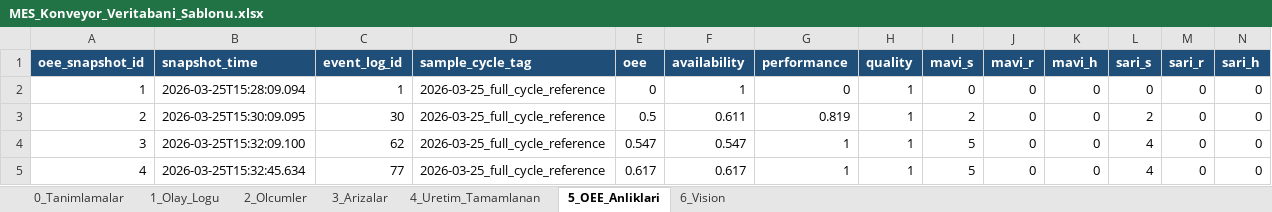
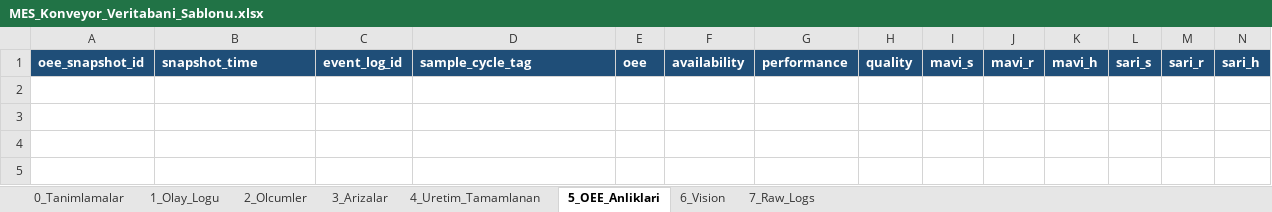
Before and after one commit to ertunga2004/MES, an Excel workbook: MES_Konveyor_Veritabani_Sablonu.xlsx, sheet 5_OEE_Anliklari, drawn as a sheet; only a part is shown; values as stored, in another font and other column widths than the file's, no borders; rows hold the shown columns only; the diff names each change by its address in the sheet, - before the commit and + after, or states it on an @@ line.

```diff
--- a/MES_Konveyor_Veritabani_Sablonu.xlsx (sheet 5_OEE_Anliklari)
+++ b/MES_Konveyor_Veritabani_Sablonu.xlsx (sheet 5_OEE_Anliklari)
+sheet tab: 7_Raw_Logs
-row 2: 1 | 2026-03-25T15:28:09.094 | 1 | 2026-03-25_full_cycle_reference | 0 | 1 | 0 | 1 | 0 | 0 | 0 | 0 | 0 | 0
-row 3: 2 | 2026-03-25T15:30:09.095 | 30 | 2026-03-25_full_cycle_reference | 0.5 | 0.611 | 0.819 | 1 | 2 | 0 | 0 | 2 | 0 | 0
-row 4: 3 | 2026-03-25T15:32:09.100 | 62 | 2026-03-25_full_cycle_reference | 0.547 | 0.547 | 1 | 1 | 5 | 0 | 0 | 4 | 0 | 0
-row 5: 4 | 2026-03-25T15:32:45.634 | 77 | 2026-03-25_full_cycle_reference | 0.617 | 0.617 | 1 | 1 | 5 | 0 | 0 | 4 | 0 | 0
```
Also changed, not shown: sheet 1_Olay_Logu, sheet 2_Olcumler, sheet 4_Uretim_Tamamlanan, sheet 3_Arizalar, sheet 6_Vision, 24 other files.
